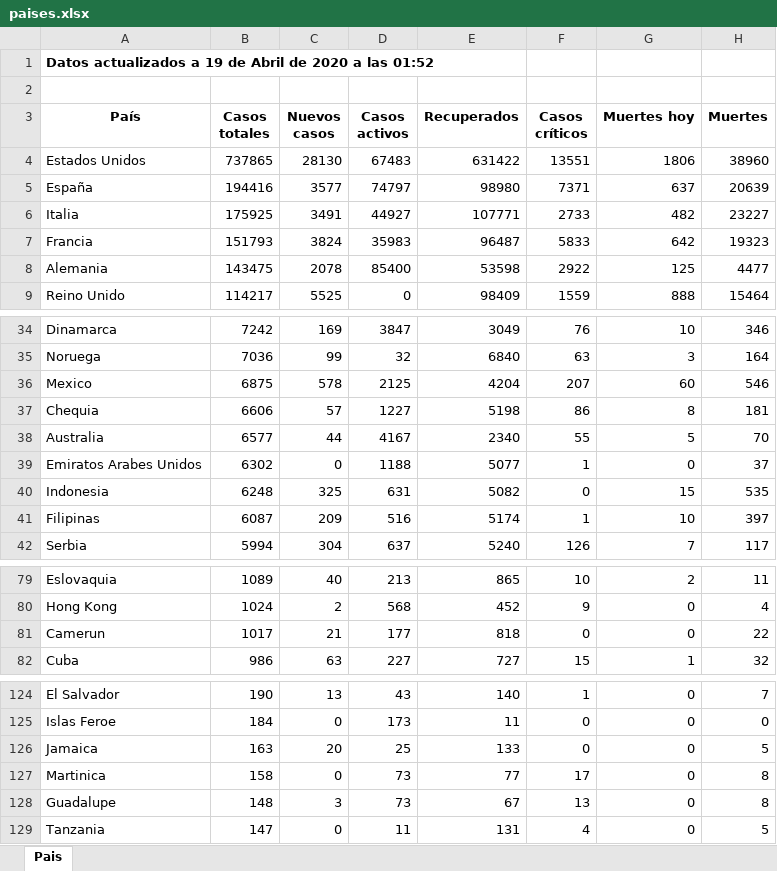
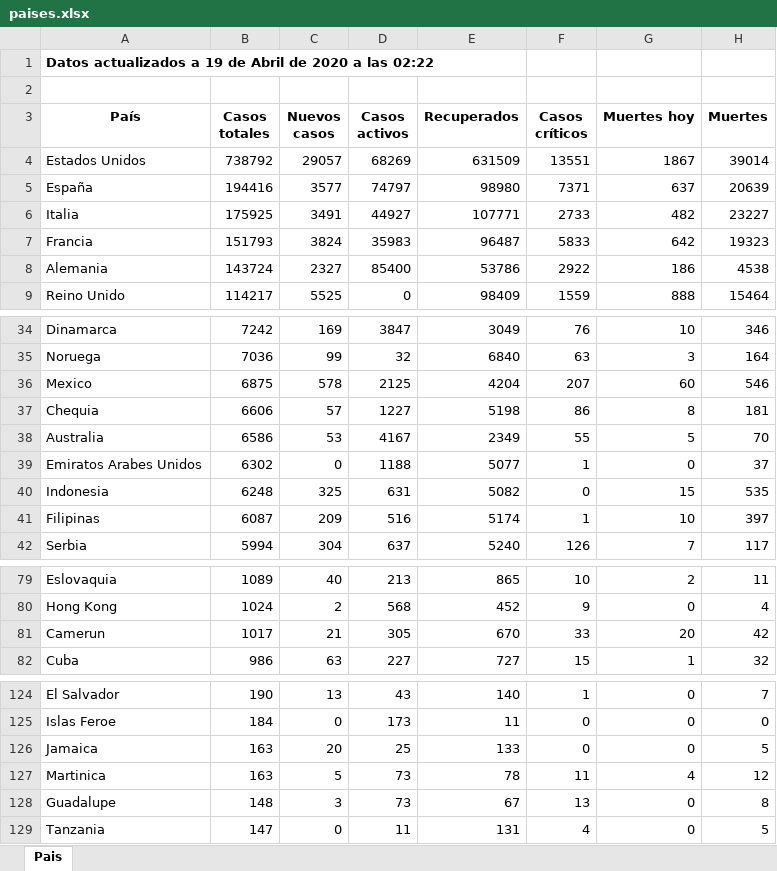
Before and after one commit to Dviejopomata/covid-19-data, an Excel workbook: paises.xlsx, sheet Pais, drawn as a sheet; only a part is shown, gaps mark what is left out; values as stored, in another font and other column widths than the file's, no borders; the diff names each change by its address in the sheet, - before the commit and + after, or states it on an @@ line.

```diff
--- a/paises.xlsx (sheet Pais)
+++ b/paises.xlsx (sheet Pais)
-A1 (País): …a las 01:52
+A1 (País): …a las 02:22
-B4 (Casos totales): 737865
+B4 (Casos totales): 738792
-C4 (Nuevos casos): 28130
+C4 (Nuevos casos): 29057
-D4 (Casos activos): 67483
+D4 (Casos activos): 68269
-E4 (Recuperados): 631422
+E4 (Recuperados): 631509
-G4 (Muertes hoy): 1806
+G4 (Muertes hoy): 1867
-H4 (Muertes): 38960
+H4 (Muertes): 39014
-B8 (Casos totales): 143475
+B8 (Casos totales): 143724
-C8 (Nuevos casos): 2078
+C8 (Nuevos casos): 2327
-E8 (Recuperados): 53598
+E8 (Recuperados): 53786
-G8 (Muertes hoy): 125
+G8 (Muertes hoy): 186
-H8 (Muertes): 4477
+H8 (Muertes): 4538
-B38 (Casos totales): 6577
+B38 (Casos totales): 6586
-C38 (Nuevos casos): 44
+C38 (Nuevos casos): 53
-E38 (Recuperados): 2340
+E38 (Recuperados): 2349
-D81 (Casos activos): 177
+D81 (Casos activos): 305
-E81 (Recuperados): 818
+E81 (Recuperados): 670
-F81 (Casos críticos): 0
+F81 (Casos críticos): 33
-G81 (Muertes hoy): 0
+G81 (Muertes hoy): 20
-H81 (Muertes): 22
+H81 (Muertes): 42
-B127 (Casos totales): 158
+B127 (Casos totales): 163
-C127 (Nuevos casos): 0
+C127 (Nuevos casos): 5
-E127 (Recuperados): 77
+E127 (Recuperados): 78
-F127 (Casos críticos): 17
+F127 (Casos críticos): 11
-G127 (Muertes hoy): 0
+G127 (Muertes hoy): 4
-H127 (Muertes): 8
+H127 (Muertes): 12
```
Also changed, not shown: provincias_spain.xlsx, 3 other files.
